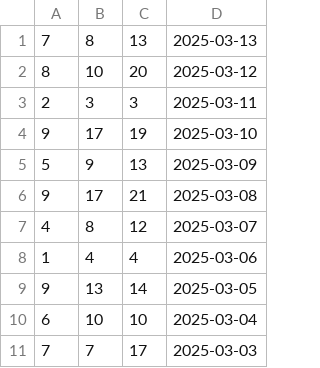
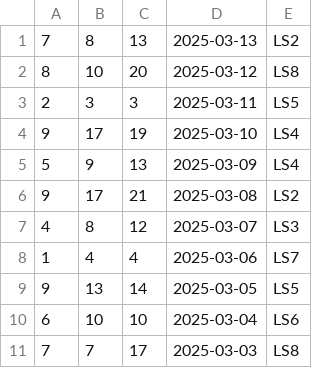
Before and after one commit to Kydunc04/Airqual, a CSV file: lm.csv, drawn as a sheet; only a part is shown; the diff names each change by its address in the sheet, - before the commit and + after, or states it on an @@ line.

```diff
--- a/lm.csv
+++ b/lm.csv
+column E, rows 1-11: LS2 | LS8 | LS5 | LS4 | LS4 | LS2 | LS3 | LS7 | LS5 | LS6 | LS8
```
Also changed, not shown: mdb.csv, 3 other files.
